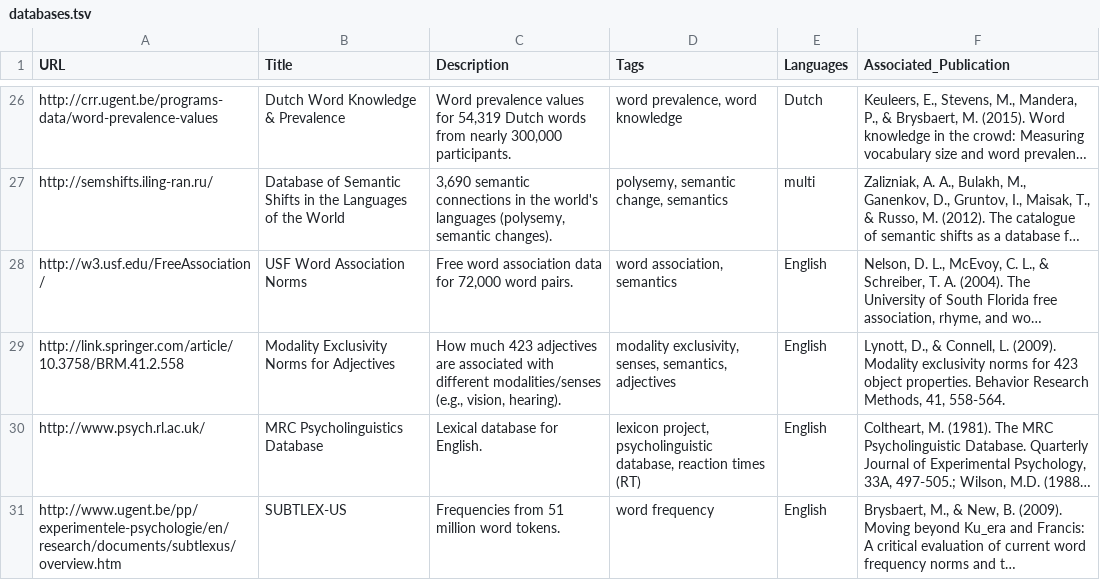
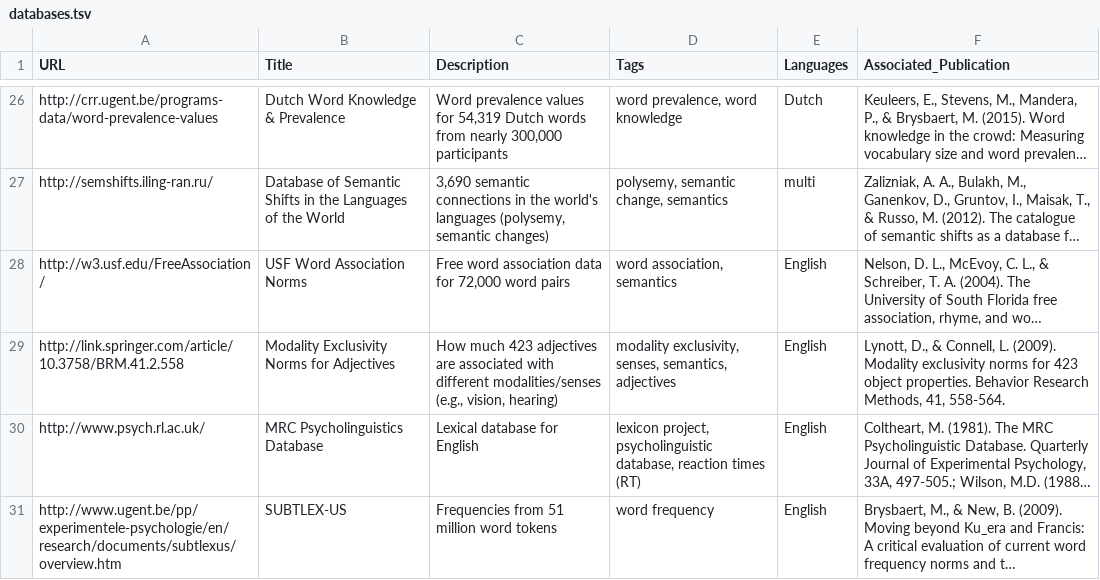
Before and after one commit to LinguisticData/LinguisticData.github.io, a TSV file: databases.tsv, drawn as a sheet; only a part is shown, gaps mark what is left out; long unchanged cells end in …; the diff covers the shown part only; the diff names each change by its address in the sheet, - before the commit and + after, or states it on an @@ line.

```diff
--- a/databases.tsv
+++ b/databases.tsv
-C26 (Description): …nearly 300,000 participants.
+C26 (Description): …nearly 300,000 participants
-C27 (Description): …(polysemy, semantic changes).
+C27 (Description): …(polysemy, semantic changes)
-C28 (Description): …72,000 word pairs.
+C28 (Description): …72,000 word pairs
-C29 (Description): …(e.g., vision, hearing).
+C29 (Description): …(e.g., vision, hearing)
-C30 (Description): Lexical database for English.
+C30 (Description): Lexical database for English
-C31 (Description): Frequencies from 51 million word tokens.
+C31 (Description): Frequencies from 51 million word tokens
```
Also changed, not shown: 63 edited cells elsewhere in this file.
